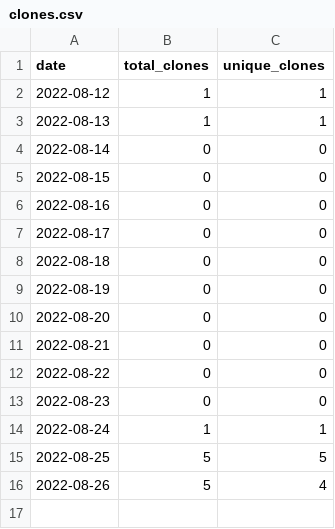
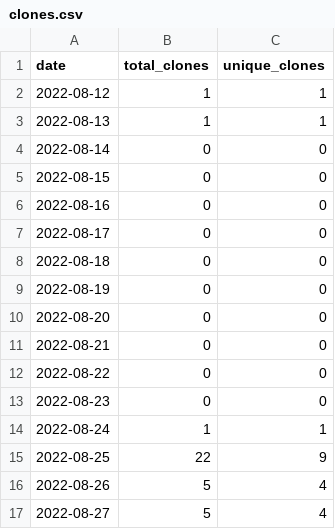
Before and after one commit to wumphlett/COMP-1210, a CSV file: .traffic/clones.csv, drawn as a sheet.

Commit message:
Updating repository traffic

```diff
--- a/.traffic/clones.csv
+++ b/.traffic/clones.csv
@@ -14,3 +14,4 @@ date,total_clones,unique_clones
 2022-08-24,1,1
-2022-08-25,5,5
+2022-08-25,22,9
 2022-08-26,5,4
+2022-08-27,5,4
```
Also changed, not shown: .traffic/views.csv, 3 other files.
